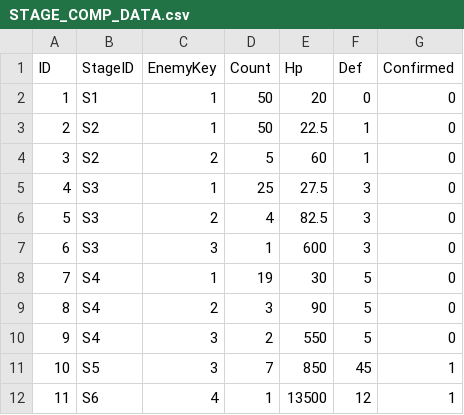
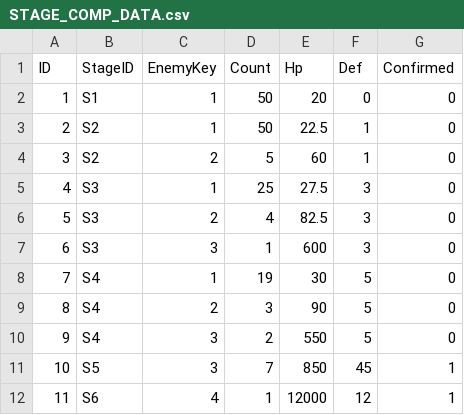
Before and after one commit to Rhythm0s/MechBoardIdle, a CSV file: Assets/_Project/GameData/STAGE_COMP_DATA.csv, drawn as a sheet.

```diff
--- a/Assets/_Project/GameData/STAGE_COMP_DATA.csv
+++ b/Assets/_Project/GameData/STAGE_COMP_DATA.csv
@@ -11,2 +11,2 @@ ID,StageID,EnemyKey,Count,Hp,Def,Confirmed
 10,S5,3,7,850,45,1
-11,S6,4,1,13500,12,1
+11,S6,4,1,12000,12,1
```
Also changed, not shown: 12 other files.
